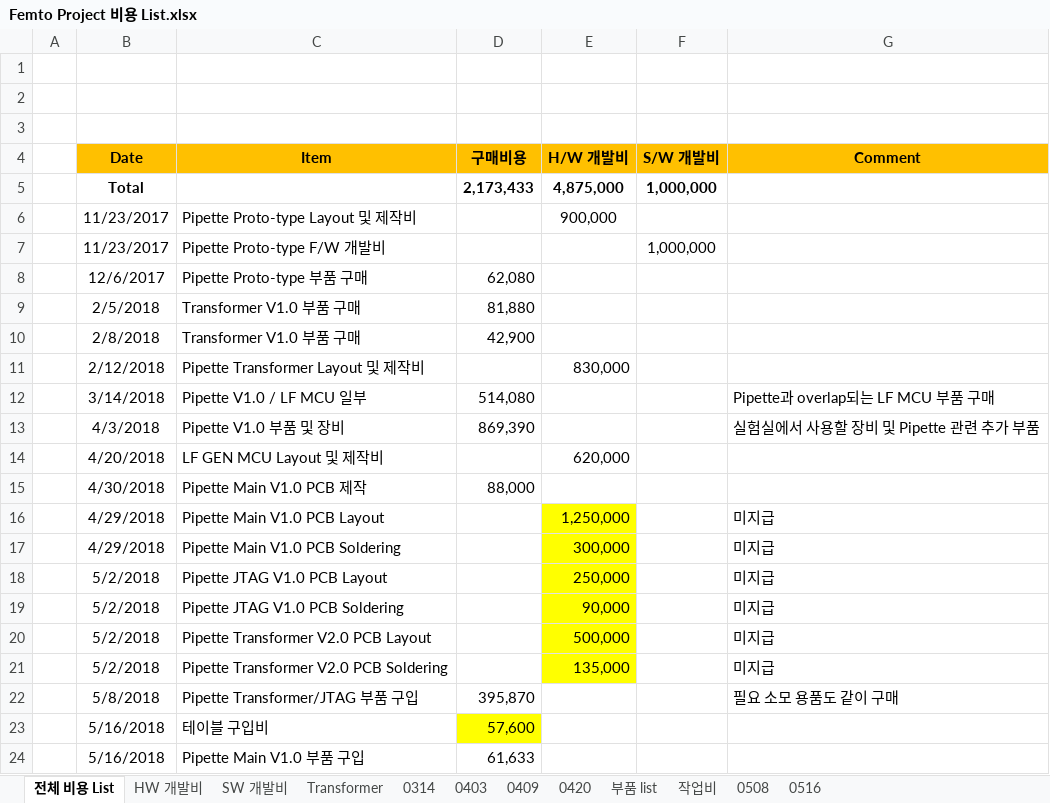
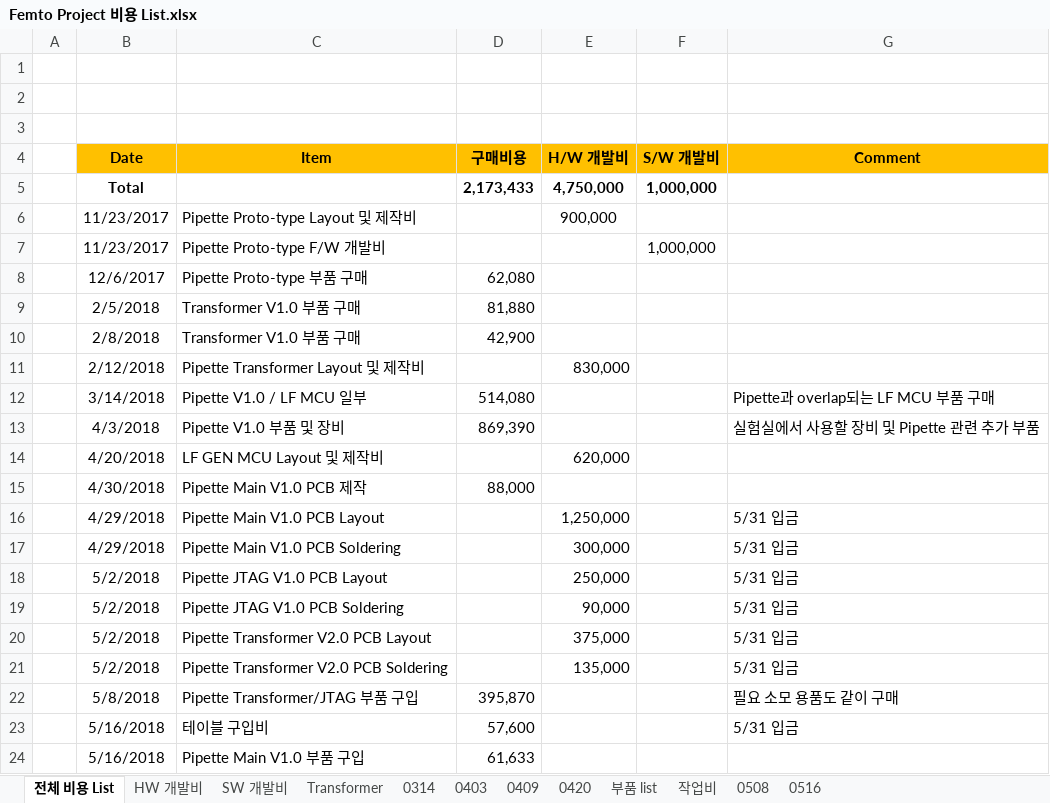
Before and after one commit to ArvidJoung/Femto_Common, an Excel workbook: Femto Project 비용 List.xlsx, sheet 전체 비용 List, drawn as a sheet; values as stored, in another font and other column widths than the file's, no borders; the diff names each change by its address in the sheet, - before the commit and + after, or states it on an @@ line.

```diff
--- a/Femto Project 비용 List.xlsx (sheet 전체 비용 List)
+++ b/Femto Project 비용 List.xlsx (sheet 전체 비용 List)
-E5 (H/W 개발비): 4,875,000
+E5 (H/W 개발비): 4,750,000
-E16:E21 fill: #FFFF00
+E16:E21 fill: none
-G16:G21 (Comment): 미지급
+G16:G21 (Comment): 5/31 입금
-E20 (H/W 개발비): 500,000
+E20 (H/W 개발비): 375,000
-D23 fill: #FFFF00
+D23 fill: none
-G23 (Comment): (empty)
+G23 (Comment): 5/31 입금
```
Also changed, not shown: sheet HW 개발비, Femto Project sample management.xlsx.
